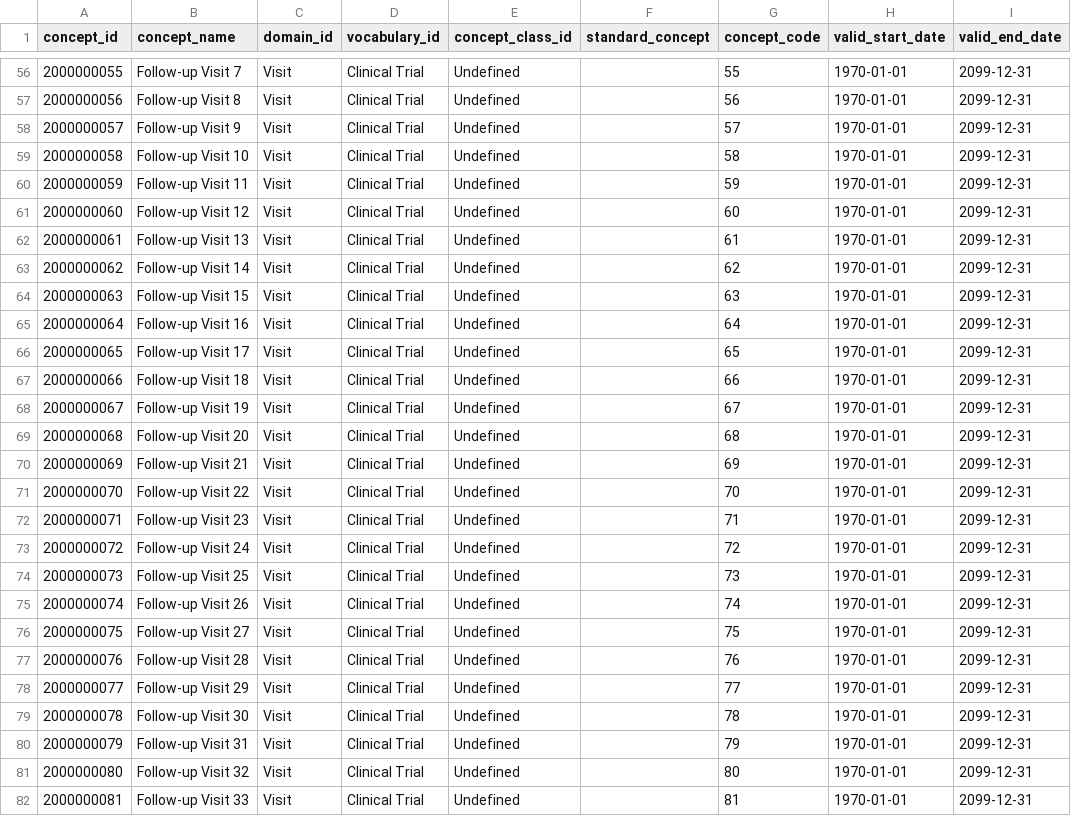
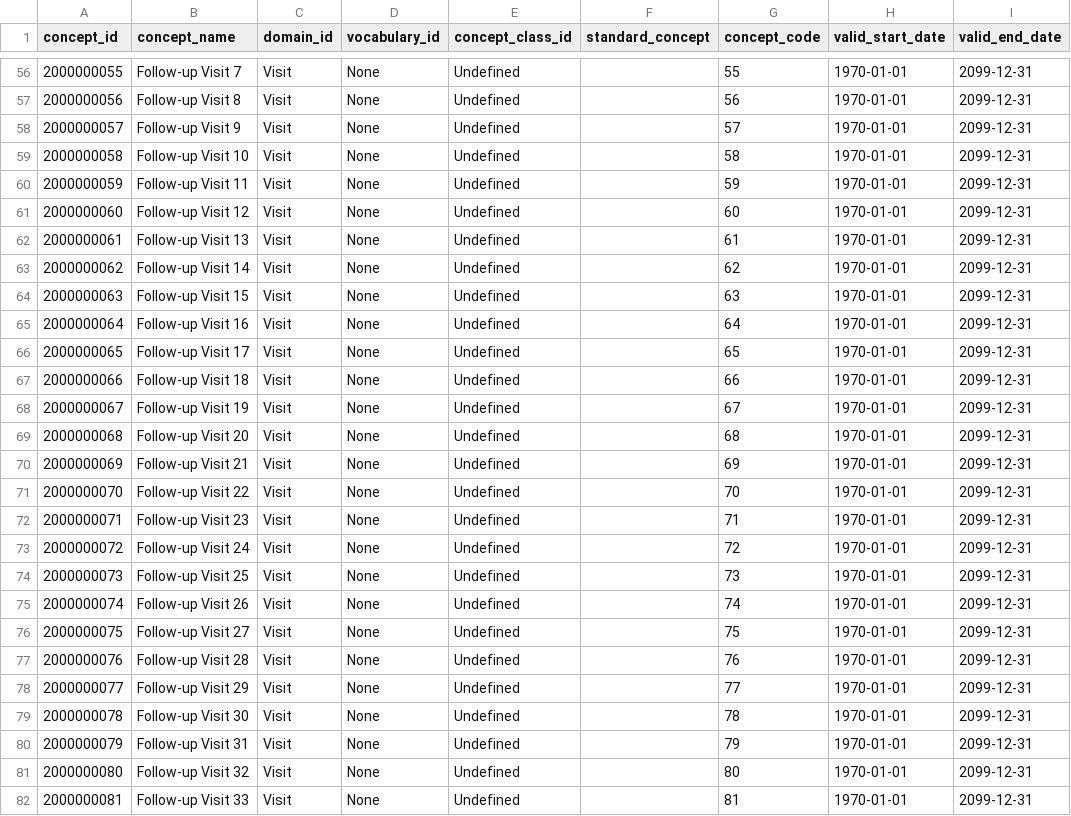
Before and after one commit to thehyve/ohdsi-omop-pioneer, a CSV file: pioneer_custom_vocabulary/pioneer_concepts.csv, drawn as a sheet; only a part is shown, gaps mark what is left out; the diff covers the shown part only; the diff names each change by its address in the sheet, - before the commit and + after, or states it on an @@ line.

Commit message:
change vocabulary_id to none

```diff
--- a/pioneer_custom_vocabulary/pioneer_concepts.csv
+++ b/pioneer_custom_vocabulary/pioneer_concepts.csv
-D56:D82 (vocabulary_id): Clinical Trial
+D56:D82 (vocabulary_id): None
```
Also changed, not shown: 98 edited cells elsewhere in this file.
